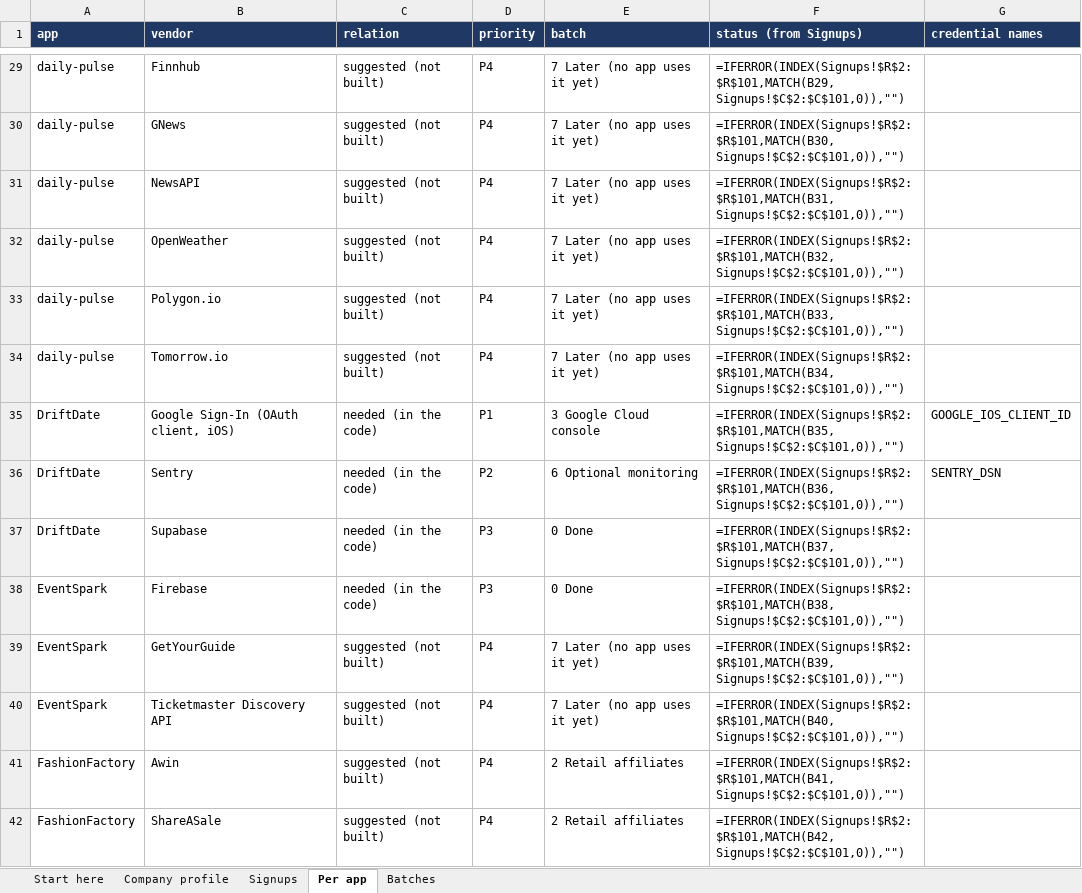
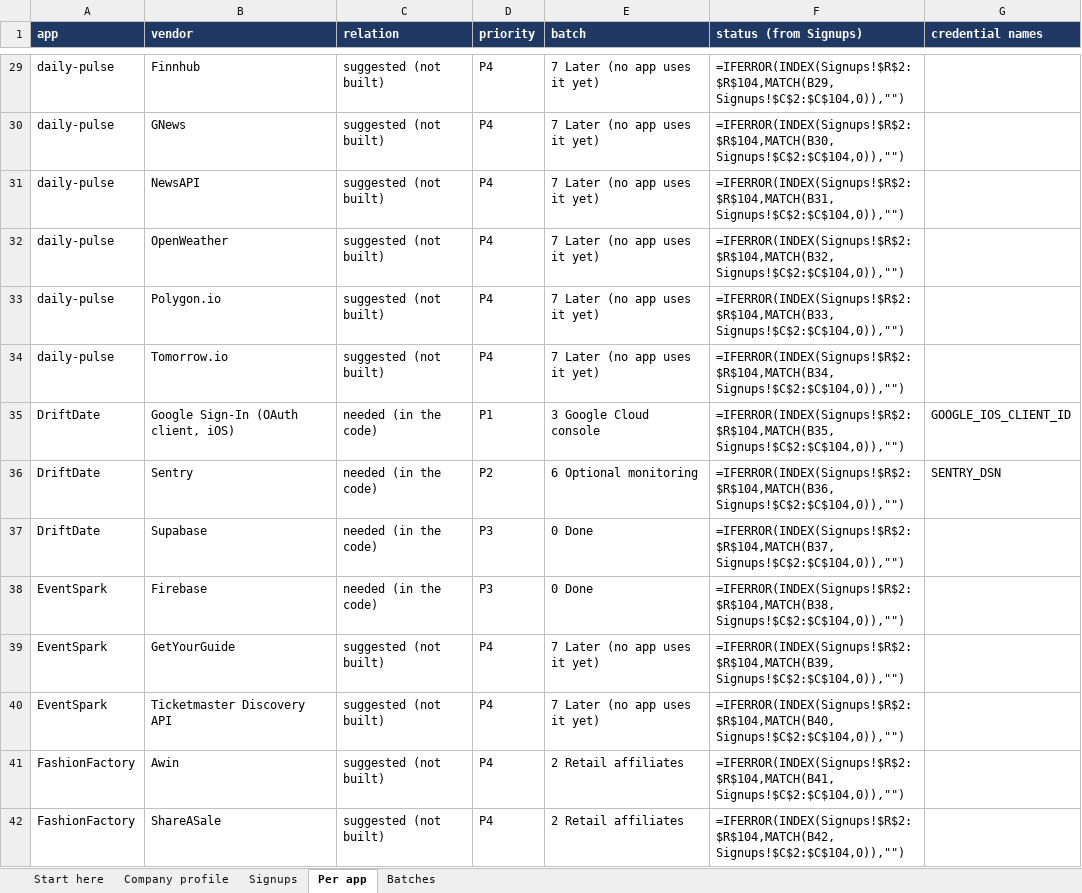
Before and after one commit to AmericanGroupLLC/agl-manifest, an Excel workbook: store/vendors/AGL_Vendor_Signup_Playbook.xlsx, sheet Per app, drawn as a sheet; only a part is shown, gaps mark what is left out; values as stored, in another font and other column widths than the file's, no borders; formulas without a stored value are shown as written; the diff covers the shown part only; the diff names each change by its address in the sheet, - before the commit and + after, or states it on an @@ line.

Commit message:
Signup tracker: USCIS Developer Portal (Case Status API), USCIS FOIA, CBP I-94 — URLs probed live; founder's portal username kept out of git

```diff
--- a/store/vendors/AGL_Vendor_Signup_Playbook.xlsx (sheet Per app)
+++ b/store/vendors/AGL_Vendor_Signup_Playbook.xlsx (sheet Per app)
-F29 (status (from Signups)): =IFERROR(INDEX(Signups!$R$2:$R$101,MATCH(B29,Signups!$C$2:$C$101,0)),"")
+F29 (status (from Signups)): =IFERROR(INDEX(Signups!$R$2:$R$104,MATCH(B29,Signups!$C$2:$C$104,0)),"")
-F30 (status (from Signups)): =IFERROR(INDEX(Signups!$R$2:$R$101,MATCH(B30,Signups!$C$2:$C$101,0)),"")
+F30 (status (from Signups)): =IFERROR(INDEX(Signups!$R$2:$R$104,MATCH(B30,Signups!$C$2:$C$104,0)),"")
-F31 (status (from Signups)): =IFERROR(INDEX(Signups!$R$2:$R$101,MATCH(B31,Signups!$C$2:$C$101,0)),"")
+F31 (status (from Signups)): =IFERROR(INDEX(Signups!$R$2:$R$104,MATCH(B31,Signups!$C$2:$C$104,0)),"")
-F32 (status (from Signups)): =IFERROR(INDEX(Signups!$R$2:$R$101,MATCH(B32,Signups!$C$2:$C$101,0)),"")
+F32 (status (from Signups)): =IFERROR(INDEX(Signups!$R$2:$R$104,MATCH(B32,Signups!$C$2:$C$104,0)),"")
-F33 (status (from Signups)): =IFERROR(INDEX(Signups!$R$2:$R$101,MATCH(B33,Signups!$C$2:$C$101,0)),"")
+F33 (status (from Signups)): =IFERROR(INDEX(Signups!$R$2:$R$104,MATCH(B33,Signups!$C$2:$C$104,0)),"")
-F34 (status (from Signups)): =IFERROR(INDEX(Signups!$R$2:$R$101,MATCH(B34,Signups!$C$2:$C$101,0)),"")
+F34 (status (from Signups)): =IFERROR(INDEX(Signups!$R$2:$R$104,MATCH(B34,Signups!$C$2:$C$104,0)),"")
-F35 (status (from Signups)): =IFERROR(INDEX(Signups!$R$2:$R$101,MATCH(B35,Signups!$C$2:$C$101,0)),"")
+F35 (status (from Signups)): =IFERROR(INDEX(Signups!$R$2:$R$104,MATCH(B35,Signups!$C$2:$C$104,0)),"")
-F36 (status (from Signups)): =IFERROR(INDEX(Signups!$R$2:$R$101,MATCH(B36,Signups!$C$2:$C$101,0)),"")
+F36 (status (from Signups)): =IFERROR(INDEX(Signups!$R$2:$R$104,MATCH(B36,Signups!$C$2:$C$104,0)),"")
-F37 (status (from Signups)): =IFERROR(INDEX(Signups!$R$2:$R$101,MATCH(B37,Signups!$C$2:$C$101,0)),"")
+F37 (status (from Signups)): =IFERROR(INDEX(Signups!$R$2:$R$104,MATCH(B37,Signups!$C$2:$C$104,0)),"")
-F38 (status (from Signups)): =IFERROR(INDEX(Signups!$R$2:$R$101,MATCH(B38,Signups!$C$2:$C$101,0)),"")
+F38 (status (from Signups)): =IFERROR(INDEX(Signups!$R$2:$R$104,MATCH(B38,Signups!$C$2:$C$104,0)),"")
-F39 (status (from Signups)): =IFERROR(INDEX(Signups!$R$2:$R$101,MATCH(B39,Signups!$C$2:$C$101,0)),"")
+F39 (status (from Signups)): =IFERROR(INDEX(Signups!$R$2:$R$104,MATCH(B39,Signups!$C$2:$C$104,0)),"")
-F40 (status (from Signups)): =IFERROR(INDEX(Signups!$R$2:$R$101,MATCH(B40,Signups!$C$2:$C$101,0)),"")
+F40 (status (from Signups)): =IFERROR(INDEX(Signups!$R$2:$R$104,MATCH(B40,Signups!$C$2:$C$104,0)),"")
-F41 (status (from Signups)): =IFERROR(INDEX(Signups!$R$2:$R$101,MATCH(B41,Signups!$C$2:$C$101,0)),"")
+F41 (status (from Signups)): =IFERROR(INDEX(Signups!$R$2:$R$104,MATCH(B41,Signups!$C$2:$C$104,0)),"")
-F42 (status (from Signups)): =IFERROR(INDEX(Signups!$R$2:$R$101,MATCH(B42,Signups!$C$2:$C$101,0)),"")
+F42 (status (from Signups)): =IFERROR(INDEX(Signups!$R$2:$R$104,MATCH(B42,Signups!$C$2:$C$104,0)),"")
```
Also changed, not shown: 143 edited cells elsewhere in this sheet, sheet Signups, sheet Batches, sheet Start here, 3 other files.
